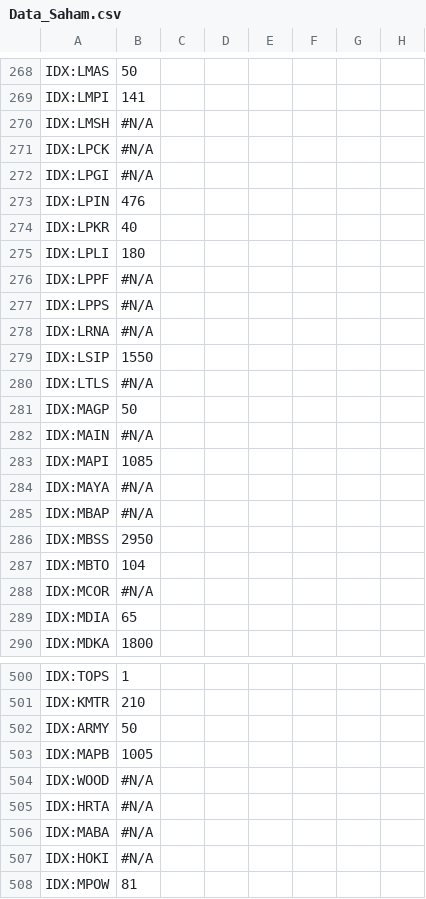
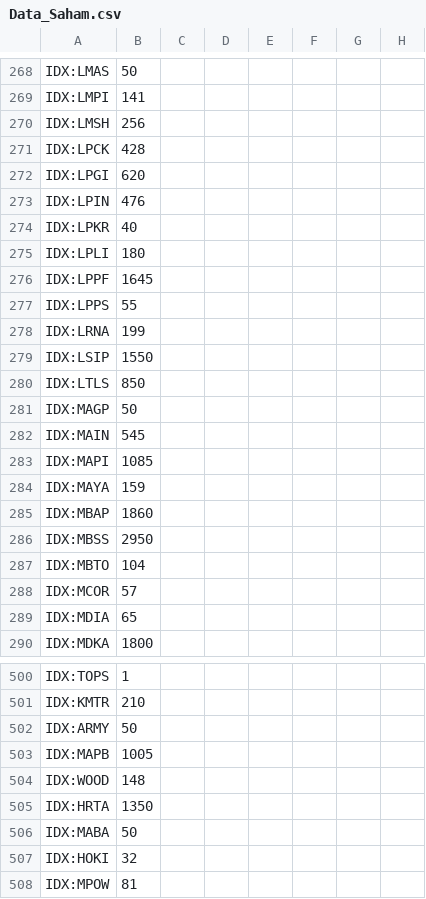
Before and after one commit to Robbyarchery/Data-Saham, a CSV file: Data_Saham.csv, drawn as a sheet; only a part is shown, gaps mark what is left out; the diff covers the shown part only; the diff names each change by its address in the sheet, - before the commit and + after, or states it on an @@ line.

Commit message:
Update data saham otomatis

```diff
--- a/Data_Saham.csv
+++ b/Data_Saham.csv
-B270: #N/A
+B270: 256
-B271: #N/A
+B271: 428
-B272: #N/A
+B272: 620
-B276: #N/A
+B276: 1645
-B277: #N/A
+B277: 55
-B278: #N/A
+B278: 199
-B280: #N/A
+B280: 850
-B282: #N/A
+B282: 545
-B284: #N/A
+B284: 159
-B285: #N/A
+B285: 1860
-B288: #N/A
+B288: 57
-B504: #N/A
+B504: 148
-B505: #N/A
+B505: 1350
-B506: #N/A
+B506: 50
-B507: #N/A
+B507: 32
```
Also changed, not shown: 185 edited cells elsewhere in this file.
